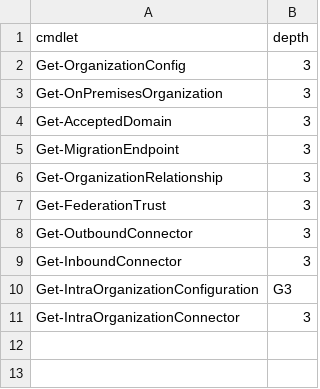
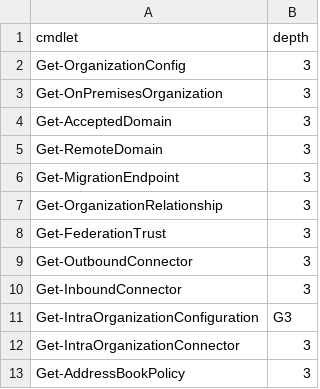
Before and after one commit to get-itips/ExchangeDiscovery, a CSV file: Cmdlets/ExchangeOnline.csv, drawn as a sheet; the diff names each change by its address in the sheet, - before the commit and + after, or states it on an @@ line.

```diff
--- a/Cmdlets/ExchangeOnline.csv
+++ b/Cmdlets/ExchangeOnline.csv
+row 5: Get-RemoteDomain | 3
+row 13: Get-AddressBookPolicy | 3
```
